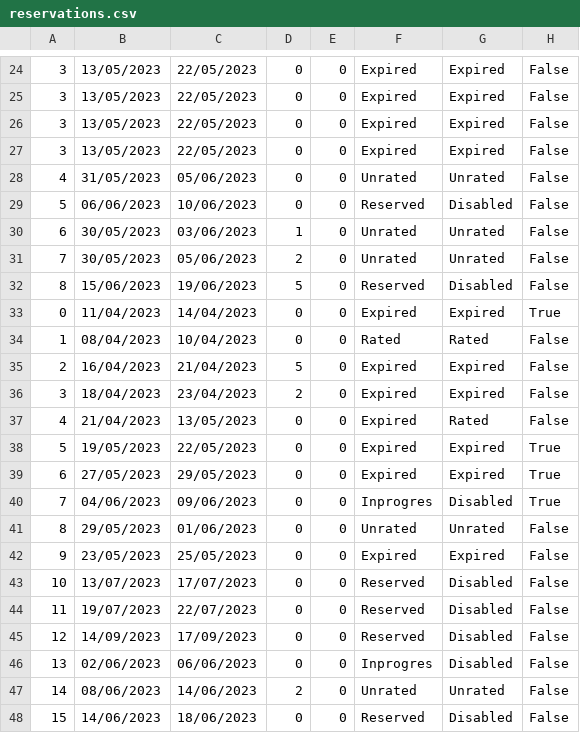
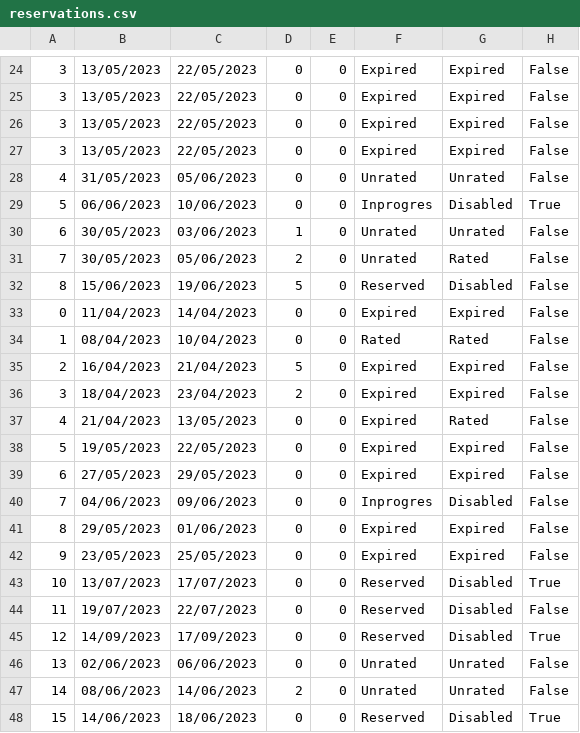
Before and after one commit to Batranovic/sims, a CSV file: WpfApp1/WpfApp1/Resources/Data/reservations.csv, drawn as a sheet; only a part is shown, gaps mark what is left out.

```diff
--- a/WpfApp1/WpfApp1/Resources/Data/reservations.csv
+++ b/WpfApp1/WpfApp1/Resources/Data/reservations.csv
@@ -28,7 +28,7 @@
 4,31/05/2023,05/06/2023,0,0,Unrated,Unrated,False
-5,06/06/2023,10/06/2023,0,0,Reserved,Disabled,False
+5,06/06/2023,10/06/2023,0,0,Inprogres,Disabled,True
 6,30/05/2023,03/06/2023,1,0,Unrated,Unrated,False
-7,30/05/2023,05/06/2023,2,0,Unrated,Unrated,False
+7,30/05/2023,05/06/2023,2,0,Unrated,Rated,False
 8,15/06/2023,19/06/2023,5,0,Reserved,Disabled,False
-0,11/04/2023,14/04/2023,0,0,Expired,Expired,True
+0,11/04/2023,14/04/2023,0,0,Expired,Expired,False
 1,08/04/2023,10/04/2023,0,0,Rated,Rated,False
@@ -37,12 +37,12 @@
 4,21/04/2023,13/05/2023,0,0,Expired,Rated,False
-5,19/05/2023,22/05/2023,0,0,Expired,Expired,True
-6,27/05/2023,29/05/2023,0,0,Expired,Expired,True
-7,04/06/2023,09/06/2023,0,0,Inprogres,Disabled,True
-8,29/05/2023,01/06/2023,0,0,Unrated,Unrated,False
+5,19/05/2023,22/05/2023,0,0,Expired,Expired,False
+6,27/05/2023,29/05/2023,0,0,Expired,Expired,False
+7,04/06/2023,09/06/2023,0,0,Inprogres,Disabled,False
+8,29/05/2023,01/06/2023,0,0,Expired,Expired,False
 9,23/05/2023,25/05/2023,0,0,Expired,Expired,False
-10,13/07/2023,17/07/2023,0,0,Reserved,Disabled,False
+10,13/07/2023,17/07/2023,0,0,Reserved,Disabled,True
 11,19/07/2023,22/07/2023,0,0,Reserved,Disabled,False
-12,14/09/2023,17/09/2023,0,0,Reserved,Disabled,False
-13,02/06/2023,06/06/2023,0,0,Inprogres,Disabled,False
+12,14/09/2023,17/09/2023,0,0,Reserved,Disabled,True
+13,02/06/2023,06/06/2023,0,0,Unrated,Unrated,False
 14,08/06/2023,14/06/2023,2,0,Unrated,Unrated,False
-15,14/06/2023,18/06/2023,0,0,Reserved,Disabled,False
+15,14/06/2023,18/06/2023,0,0,Reserved,Disabled,True
```
Also changed, not shown: WpfApp1/WpfApp1/Resources/Data/forumComments.csv, 49 other files.
